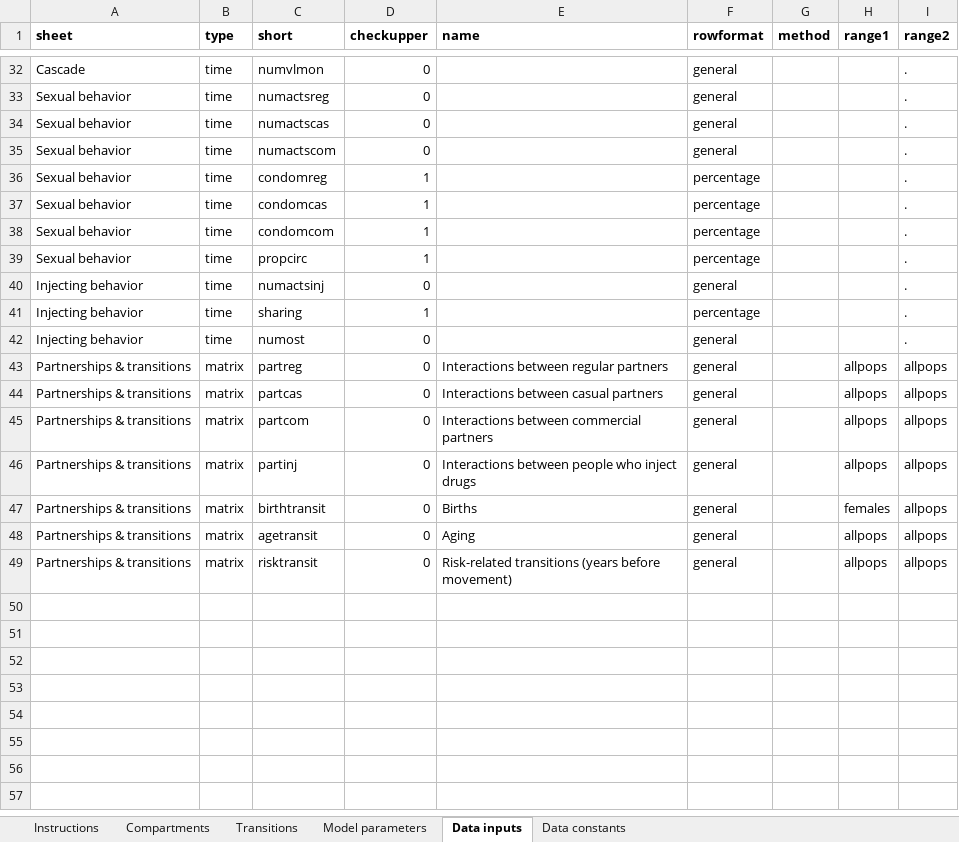
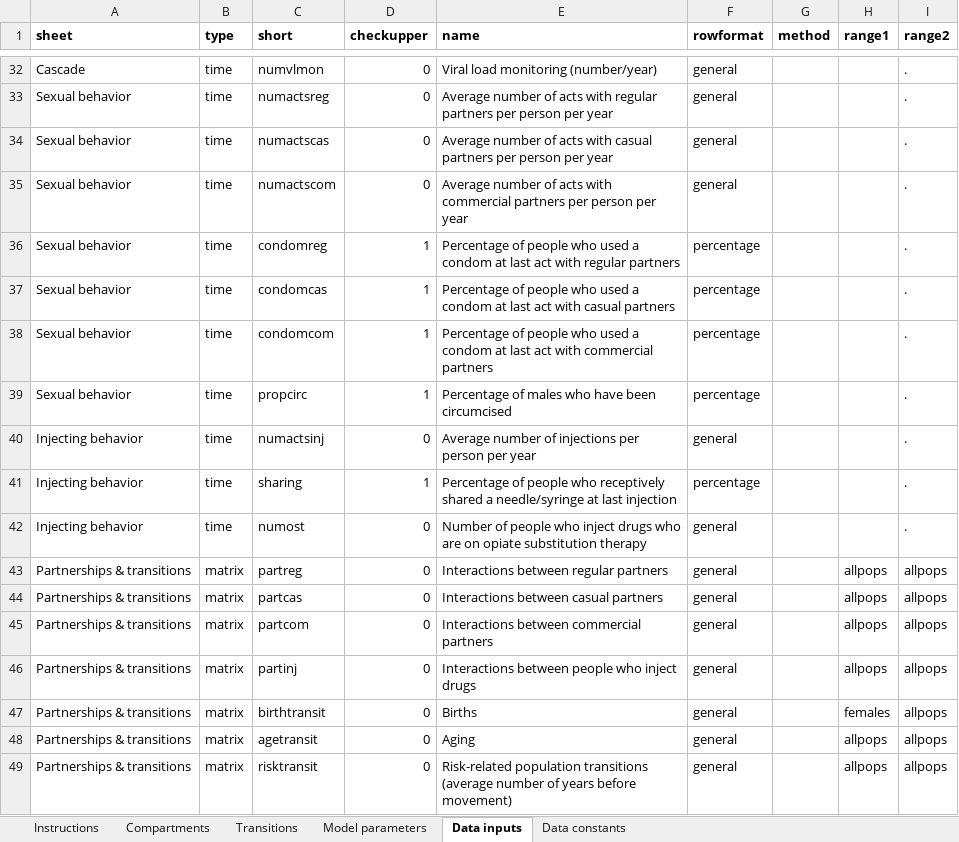
Before and after one commit to optimamodel/optima, an Excel workbook: optima/model-inputs.xlsx, sheet Data inputs, drawn as a sheet; only a part is shown, gaps mark what is left out; values as stored, in another font and other column widths than the file's, no borders; the diff covers the shown part only; the diff names each change by its address in the sheet, - before the commit and + after, or states it on an @@ line.

Commit message:
copied names from old spreadsheet

```diff
--- a/optima/model-inputs.xlsx (sheet Data inputs)
+++ b/optima/model-inputs.xlsx (sheet Data inputs)
-E32 (name): (empty)
+E32 (name): Viral load monitoring (number/year)
-E33 (name): (empty)
+E33 (name): Average number of acts with regular partners per person per year
-E34 (name): (empty)
+E34 (name): Average number of acts with casual partners per person per year
-E35 (name): (empty)
+E35 (name): Average number of acts with commercial partners per person per year
-E36 (name): (empty)
+E36 (name): Percentage of people who used a condom at last act with regular partners
-E37 (name): (empty)
+E37 (name): Percentage of people who used a condom at last act with casual partners
-E38 (name): (empty)
+E38 (name): Percentage of people who used a condom at last act with commercial partners
-E39 (name): (empty)
+E39 (name): Percentage of males who have been circumcised
-E40 (name): (empty)
+E40 (name): Average number of injections per person per year
-E41 (name): (empty)
+E41 (name): Percentage of people who receptively shared a needle/syringe at last injection
-E42 (name): (empty)
+E42 (name): Number of people who inject drugs who are on opiate substitution therapy
-E49 (name): Risk-related transitions (years before movement)
+E49 (name): Risk-related population transitions (average number of years before movement)
```
Also changed, not shown: 27 edited cells elsewhere in this sheet.
